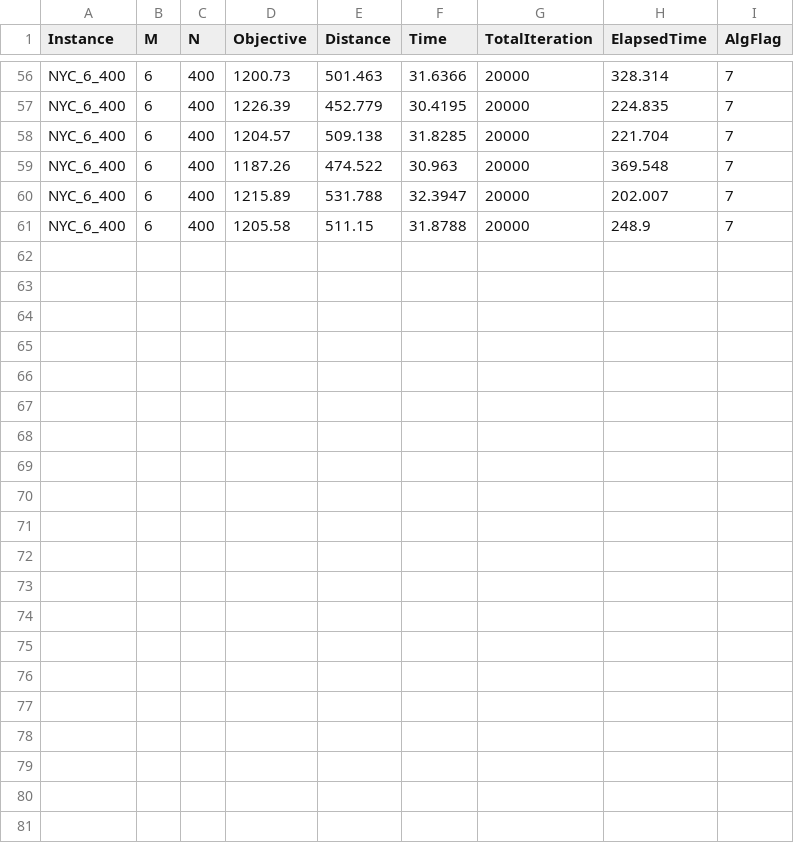
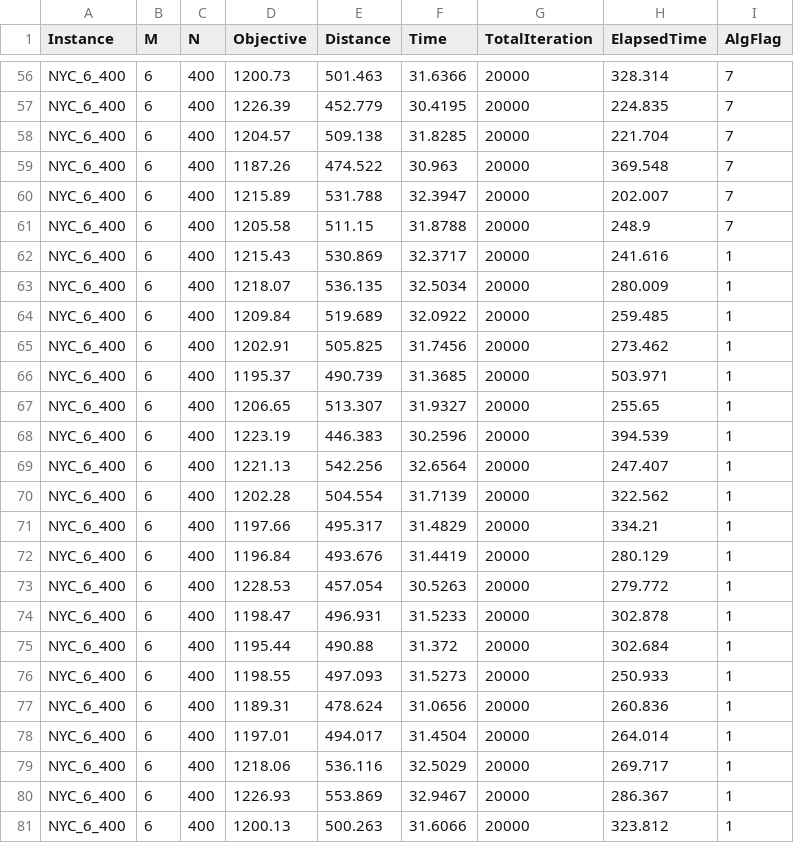
Before and after one commit to CSQ223/BRRP, a CSV file: Raw Computational Results/2.raw results of components effects.csv, drawn as a sheet; only a part is shown, gaps mark what is left out; the diff names each change by its address in the sheet, - before the commit and + after, or states it on an @@ line.

Commit message:
revised version: (1)added instances where depot num = 1; (2)added 4th alternative

```diff
--- a/Raw Computational Results/2.raw results of components effects.csv
+++ b/Raw Computational Results/2.raw results of components effects.csv
+row 62: NYC_6_400 | 6 | 400 | 1215.43 | 530.869 | 32.3717 | 20000 | 241.616 | 1
+row 63: NYC_6_400 | 6 | 400 | 1218.07 | 536.135 | 32.5034 | 20000 | 280.009 | 1
+row 64: NYC_6_400 | 6 | 400 | 1209.84 | 519.689 | 32.0922 | 20000 | 259.485 | 1
+row 65: NYC_6_400 | 6 | 400 | 1202.91 | 505.825 | 31.7456 | 20000 | 273.462 | 1
+row 66: NYC_6_400 | 6 | 400 | 1195.37 | 490.739 | 31.3685 | 20000 | 503.971 | 1
+row 67: NYC_6_400 | 6 | 400 | 1206.65 | 513.307 | 31.9327 | 20000 | 255.65 | 1
+row 68: NYC_6_400 | 6 | 400 | 1223.19 | 446.383 | 30.2596 | 20000 | 394.539 | 1
+row 69: NYC_6_400 | 6 | 400 | 1221.13 | 542.256 | 32.6564 | 20000 | 247.407 | 1
+row 70: NYC_6_400 | 6 | 400 | 1202.28 | 504.554 | 31.7139 | 20000 | 322.562 | 1
+row 71: NYC_6_400 | 6 | 400 | 1197.66 | 495.317 | 31.4829 | 20000 | 334.21 | 1
+row 72: NYC_6_400 | 6 | 400 | 1196.84 | 493.676 | 31.4419 | 20000 | 280.129 | 1
+row 73: NYC_6_400 | 6 | 400 | 1228.53 | 457.054 | 30.5263 | 20000 | 279.772 | 1
+row 74: NYC_6_400 | 6 | 400 | 1198.47 | 496.931 | 31.5233 | 20000 | 302.878 | 1
+row 75: NYC_6_400 | 6 | 400 | 1195.44 | 490.88 | 31.372 | 20000 | 302.684 | 1
+row 76: NYC_6_400 | 6 | 400 | 1198.55 | 497.093 | 31.5273 | 20000 | 250.933 | 1
+row 77: NYC_6_400 | 6 | 400 | 1189.31 | 478.624 | 31.0656 | 20000 | 260.836 | 1
+row 78: NYC_6_400 | 6 | 400 | 1197.01 | 494.017 | 31.4504 | 20000 | 264.014 | 1
+row 79: NYC_6_400 | 6 | 400 | 1218.06 | 536.116 | 32.5029 | 20000 | 269.717 | 1
+row 80: NYC_6_400 | 6 | 400 | 1226.93 | 553.869 | 32.9467 | 20000 | 286.367 | 1
+row 81: NYC_6_400 | 6 | 400 | 1200.13 | 500.263 | 31.6066 | 20000 | 323.812 | 1
```
Also changed, not shown: 18 other files.
